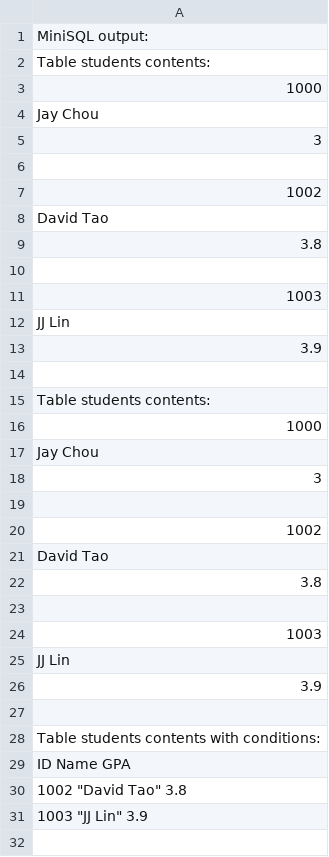
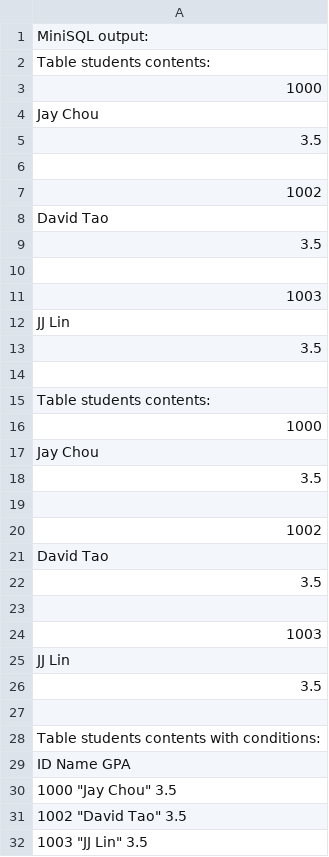
Before and after one commit to zdu881/miniSQL, a CSV file: database/output.csv, drawn as a sheet.

```diff
--- a/database/output.csv
+++ b/database/output.csv
@@ -4,3 +4,3 @@ Table students contents:
  "Jay Chou"
- 3
+ 3.5
 
@@ -8,3 +8,3 @@ Table students contents:
  "David Tao"
- 3.8
+ 3.5
 
@@ -12,3 +12,3 @@ Table students contents:
  "JJ Lin"
- 3.9
+ 3.5
 
@@ -17,3 +17,3 @@ Table students contents:
  "Jay Chou"
- 3
+ 3.5
 
@@ -21,3 +21,3 @@ Table students contents:
  "David Tao"
- 3.8
+ 3.5
 
@@ -25,3 +25,3 @@ Table students contents:
  "JJ Lin"
- 3.9
+ 3.5
 
@@ -29,3 +29,4 @@ Table students contents with conditions:
 ID Name GPA
-1002 "David Tao" 3.8
-1003 "JJ Lin" 3.9
+1000 "Jay Chou" 3.5
+1002 "David Tao" 3.5
+1003 "JJ Lin" 3.5
```
Also changed, not shown: 5 other files.
